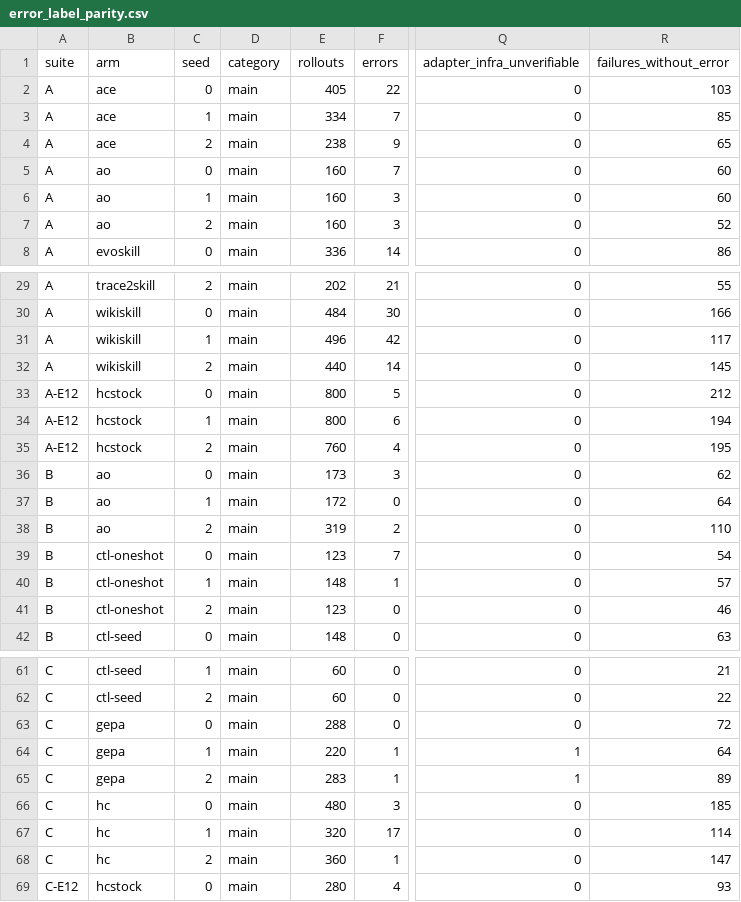
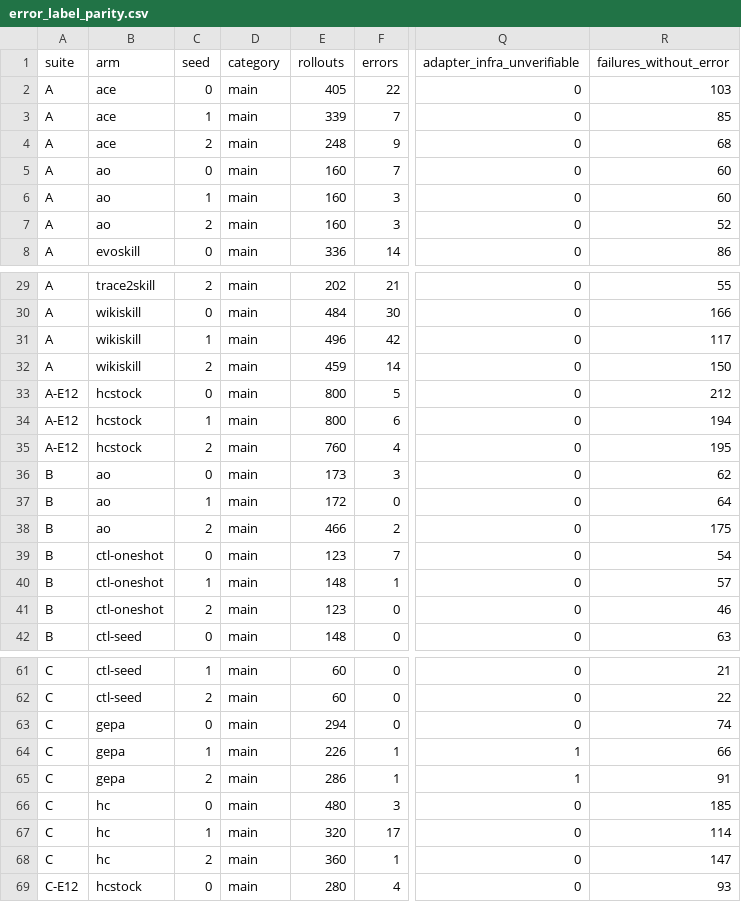
Before and after one commit to skillberry-ai/cap-evolve, a CSV file: research/capevolve-paper/analysis/out/metrics/error_label_parity.csv, drawn as a sheet; only a part is shown, gaps mark what is left out; the diff covers the shown part only; the diff names each change by its address in the sheet, - before the commit and + after, or states it on an @@ line.

```diff
--- a/research/capevolve-paper/analysis/out/metrics/error_label_parity.csv
+++ b/research/capevolve-paper/analysis/out/metrics/error_label_parity.csv
-E3 (rollouts): 334
+E3 (rollouts): 339
-E4 (rollouts): 238
+E4 (rollouts): 248
-R4 (failures_without_error): 65
+R4 (failures_without_error): 68
-E32 (rollouts): 440
+E32 (rollouts): 459
-R32 (failures_without_error): 145
+R32 (failures_without_error): 150
-E38 (rollouts): 319
+E38 (rollouts): 466
-R38 (failures_without_error): 110
+R38 (failures_without_error): 175
-E63 (rollouts): 288
+E63 (rollouts): 294
-R63 (failures_without_error): 72
+R63 (failures_without_error): 74
-E64 (rollouts): 220
+E64 (rollouts): 226
-R64 (failures_without_error): 64
+R64 (failures_without_error): 66
-E65 (rollouts): 283
+E65 (rollouts): 286
-R65 (failures_without_error): 89
+R65 (failures_without_error): 91
```
Also changed, not shown: 6 added rows and 60 edited cells elsewhere in this file, research/capevolve-paper/analysis/out/metrics/metrics_by_arm.csv, research/capevolve-paper/analysis/out/metrics/metrics_by_role.csv, 5 other files.
